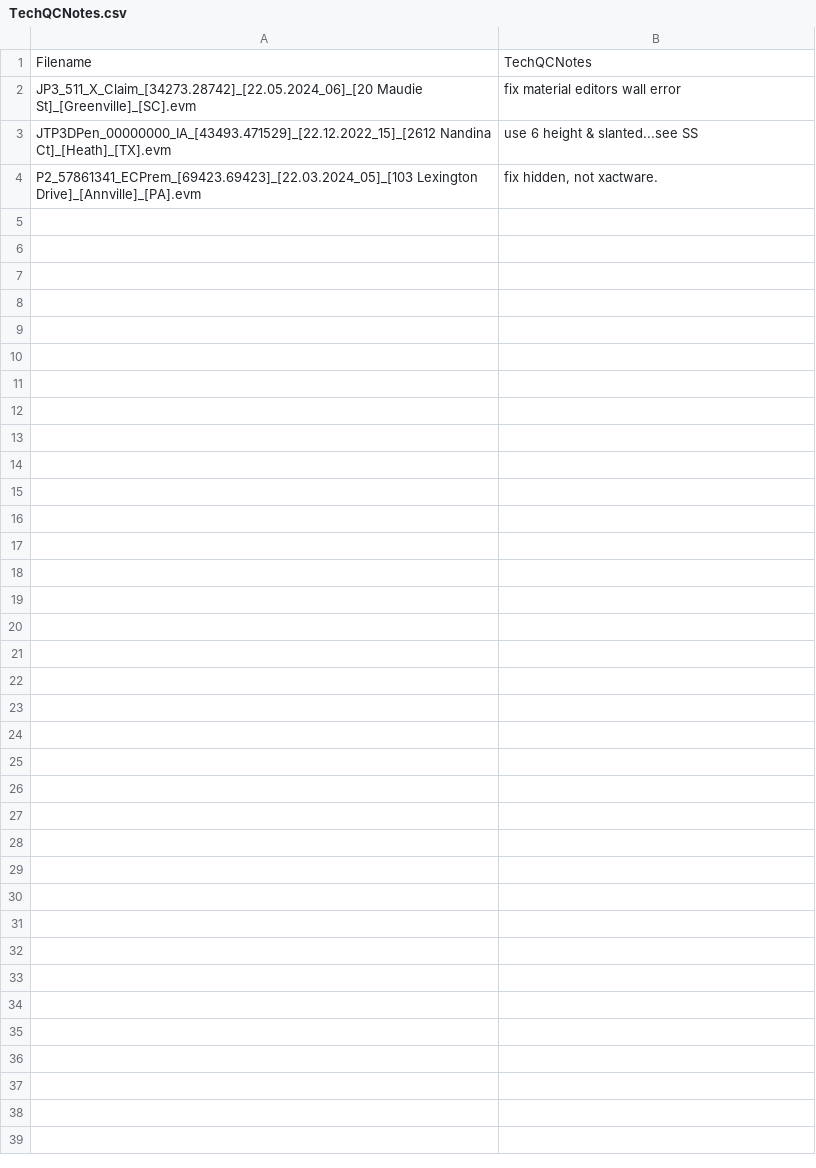
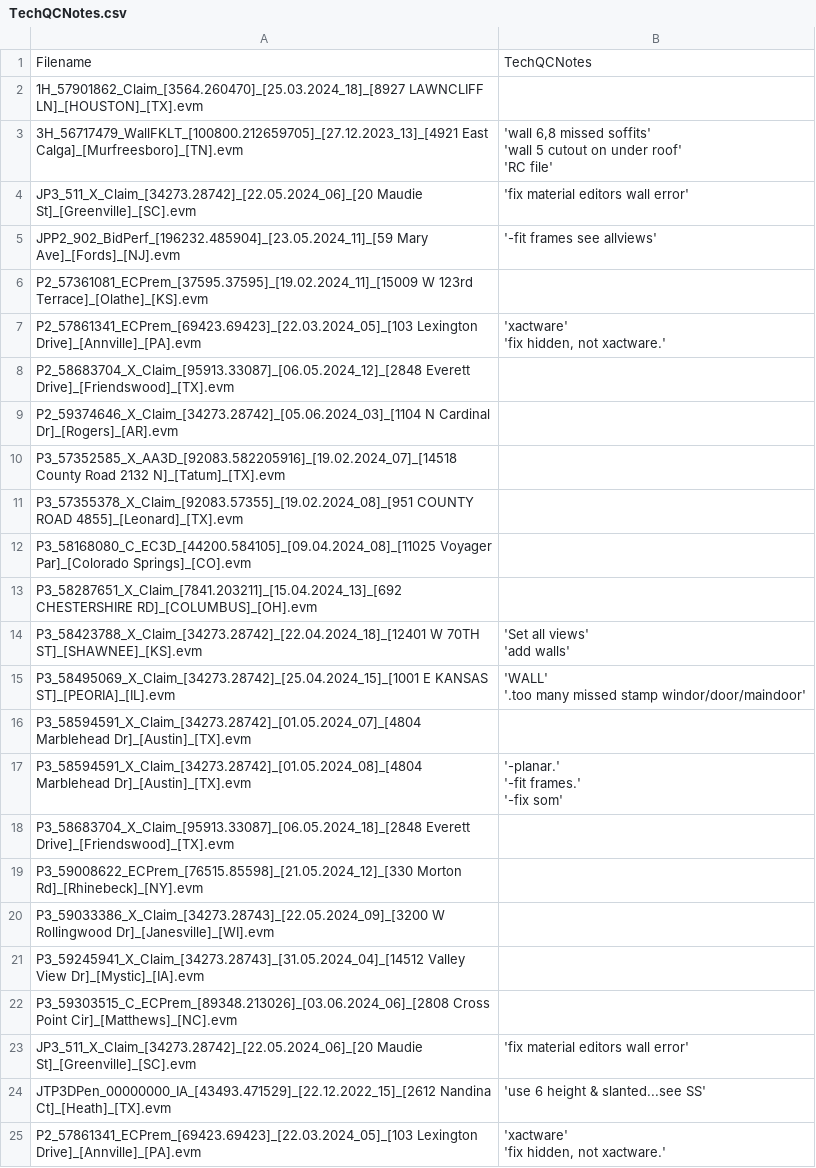
Before and after one commit to jpogzs/EVMData, a CSV file: TechQCNotes.csv, drawn as a sheet.

```diff
--- a/TechQCNotes.csv
+++ b/TechQCNotes.csv
@@ -1,4 +1,34 @@
 Filename,TechQCNotes
-JP3_511_X_Claim_[34273.28742]_[22.05.2024_06]_[20 Maudie St]_[Greenville]_[SC].evm,fix material editors wall error
-JTP3DPen_00000000_IA_[43493.471529]_[22.12.2022_15]_[2612 Nandina Ct]_[Heath]_[TX].evm,use 6 height & slanted...see SS
-P2_57861341_ECPrem_[69423.69423]_[22.03.2024_05]_[103 Lexington Drive]_[Annville]_[PA].evm,"fix hidden, not xactware."
+1H_57901862_Claim_[3564.260470]_[25.03.2024_18]_[8927 LAWNCLIFF LN]_[HOUSTON]_[TX].evm,
+3H_56717479_WallFKLT_[100800.212659705]_[27.12.2023_13]_[4921 East Calga]_[Murfreesboro]_[TN].evm,"'wall 6,8 missed soffits'
+'wall 5 cutout on under roof'
+'RC file'
+"
+JP3_511_X_Claim_[34273.28742]_[22.05.2024_06]_[20 Maudie St]_[Greenville]_[SC].evm,'fix material editors wall error'
+JPP2_902_BidPerf_[196232.485904]_[23.05.2024_11]_[59 Mary Ave]_[Fords]_[NJ].evm,'-fit frames see allviews'
+P2_57361081_ECPrem_[37595.37595]_[19.02.2024_11]_[15009 W 123rd Terrace]_[Olathe]_[KS].evm,
+P2_57861341_ECPrem_[69423.69423]_[22.03.2024_05]_[103 Lexington Drive]_[Annville]_[PA].evm,"'xactware'
+'fix hidden, not xactware.'"
+P2_58683704_X_Claim_[95913.33087]_[06.05.2024_12]_[2848 Everett Drive]_[Friendswood]_[TX].evm,
+P2_59374646_X_Claim_[34273.28742]_[05.06.2024_03]_[1104 N Cardinal Dr]_[Rogers]_[AR].evm,
+P3_57352585_X_AA3D_[92083.582205916]_[19.02.2024_07]_[14518 County Road 2132 N]_[Tatum]_[TX].evm,
+P3_57355378_X_Claim_[92083.57355]_[19.02.2024_08]_[951 COUNTY ROAD 4855]_[Leonard]_[TX].evm,
+P3_58168080_C_EC3D_[44200.584105]_[09.04.2024_08]_[11025 Voyager Par]_[Colorado Springs]_[CO].evm,
+P3_58287651_X_Claim_[7841.203211]_[15.04.2024_13]_[692 CHESTERSHIRE RD]_[COLUMBUS]_[OH].evm,
+P3_58423788_X_Claim_[34273.28742]_[22.04.2024_18]_[12401 W 70TH ST]_[SHAWNEE]_[KS].evm,"'Set all views'
+'add walls'"
+P3_58495069_X_Claim_[34273.28742]_[25.04.2024_15]_[1001 E KANSAS ST]_[PEORIA]_[IL].evm,"'WALL'
+'.too many missed stamp windor/door/maindoor'"
+P3_58594591_X_Claim_[34273.28742]_[01.05.2024_07]_[4804 Marblehead Dr]_[Austin]_[TX].evm,
+P3_58594591_X_Claim_[34273.28742]_[01.05.2024_08]_[4804 Marblehead Dr]_[Austin]_[TX].evm,"'-planar.'
+'-fit frames.'
+'-fix som'"
+P3_58683704_X_Claim_[95913.33087]_[06.05.2024_18]_[2848 Everett Drive]_[Friendswood]_[TX].evm,
+P3_59008622_ECPrem_[76515.85598]_[21.05.2024_12]_[330 Morton Rd]_[Rhinebeck]_[NY].evm,
+P3_59033386_X_Claim_[34273.28743]_[22.05.2024_09]_[3200 W Rollingwood Dr]_[Janesville]_[WI].evm,
+P3_59245941_X_Claim_[34273.28743]_[31.05.2024_04]_[14512 Valley View Dr]_[Mystic]_[IA].evm,
+P3_59303515_C_ECPrem_[89348.213026]_[03.06.2024_06]_[2808 Cross Point Cir]_[Matthews]_[NC].evm,
+JP3_511_X_Claim_[34273.28742]_[22.05.2024_06]_[20 Maudie St]_[Greenville]_[SC].evm,'fix material editors wall error'
+JTP3DPen_00000000_IA_[43493.471529]_[22.12.2022_15]_[2612 Nandina Ct]_[Heath]_[TX].evm,'use 6 height & slanted...see SS'
+P2_57861341_ECPrem_[69423.69423]_[22.03.2024_05]_[103 Lexington Drive]_[Annville]_[PA].evm,"'xactware'
+'fix hidden, not xactware.'"
```
Also changed, not shown: 30 other files.
